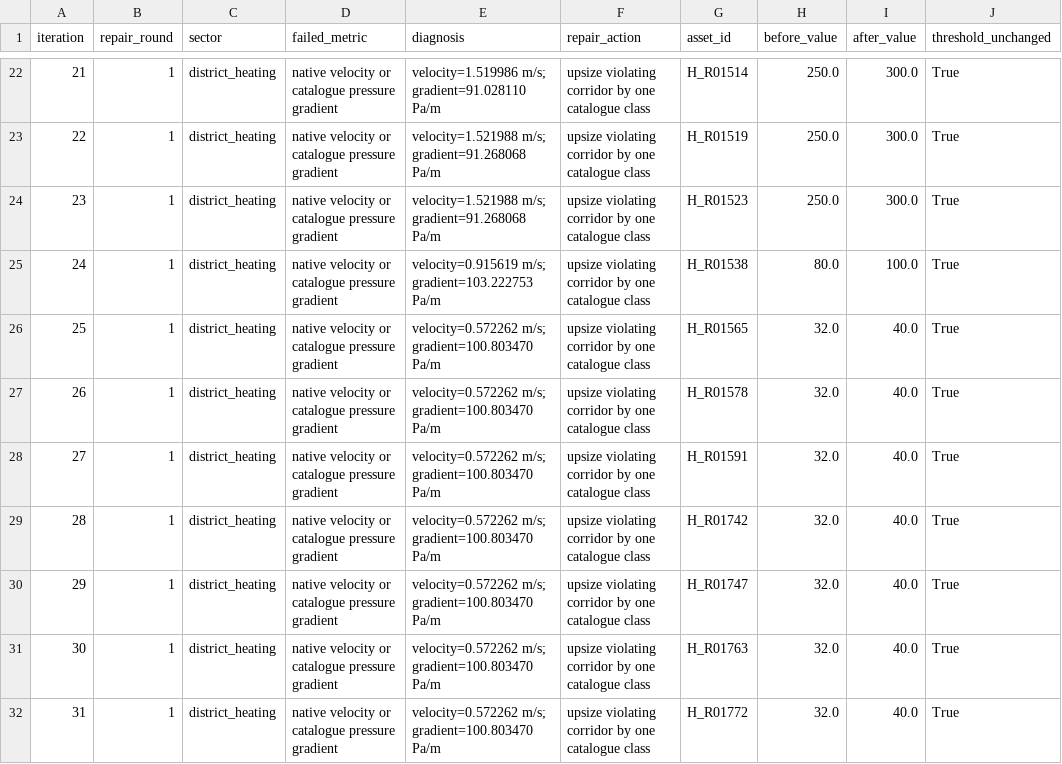
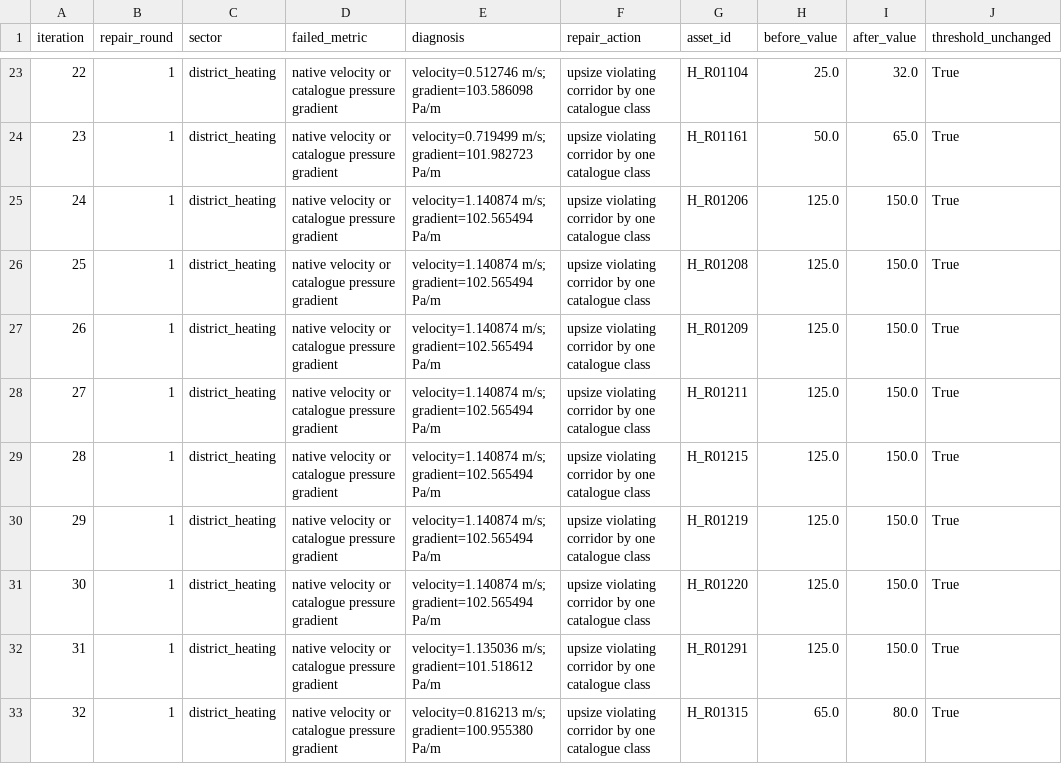
Before and after one commit to Prashantgrid/Urban4, a CSV file: reference_results/municipal_scale_v2.5.0/district_heating_repair_log.csv, drawn as a sheet; only a part is shown, gaps mark what is left out; addresses are those after the commit; the diff covers the shown part only; the diff names each change by its address in the sheet, - before the commit and + after, or states it on an @@ line.

```diff
--- a/reference_results/municipal_scale_v2.5.0/district_heating_repair_log.csv
+++ b/reference_results/municipal_scale_v2.5.0/district_heating_repair_log.csv
@@ column A (iteration) renumbered from row 3 down @@
-E23 (diagnosis): velocity=1.519986 m/s; gradient=91.028110 Pa/m
+E23 (diagnosis): velocity=0.512746 m/s; gradient=103.586098 Pa/m
-G23 (asset_id): H_R01514
+G23 (asset_id): H_R01104
-H23 (before_value): 250.0
+H23 (before_value): 25.0
-I23 (after_value): 300.0
+I23 (after_value): 32.0
-E24 (diagnosis): velocity=1.521988 m/s; gradient=91.268068 Pa/m
+E24 (diagnosis): velocity=0.719499 m/s; gradient=101.982723 Pa/m
-G24 (asset_id): H_R01519
+G24 (asset_id): H_R01161
-H24 (before_value): 250.0
+H24 (before_value): 50.0
-I24 (after_value): 300.0
+I24 (after_value): 65.0
-E25 (diagnosis): velocity=1.521988 m/s; gradient=91.268068 Pa/m
+E25 (diagnosis): velocity=1.140874 m/s; gradient=102.565494 Pa/m
-G25 (asset_id): H_R01523
+G25 (asset_id): H_R01206
-H25 (before_value): 250.0
+H25 (before_value): 125.0
-I25 (after_value): 300.0
+I25 (after_value): 150.0
-E26 (diagnosis): velocity=0.915619 m/s; gradient=103.222753 Pa/m
+E26 (diagnosis): velocity=1.140874 m/s; gradient=102.565494 Pa/m
-G26 (asset_id): H_R01538
+G26 (asset_id): H_R01208
-H26 (before_value): 80.0
+H26 (before_value): 125.0
-I26 (after_value): 100.0
+I26 (after_value): 150.0
-E27:E31 (diagnosis): velocity=0.572262 m/s; gradient=100.803470 Pa/m
+E27:E31 (diagnosis): velocity=1.140874 m/s; gradient=102.565494 Pa/m
-G27 (asset_id): H_R01565
+G27 (asset_id): H_R01209
-H27:H32 (before_value): 32.0
+H27:H32 (before_value): 125.0
-I27:I32 (after_value): 40.0
+I27:I32 (after_value): 150.0
-G28 (asset_id): H_R01578
+G28 (asset_id): H_R01211
-G29 (asset_id): H_R01591
+G29 (asset_id): H_R01215
-G30 (asset_id): H_R01742
+G30 (asset_id): H_R01219
-G31 (asset_id): H_R01747
+G31 (asset_id): H_R01220
-E32 (diagnosis): velocity=0.572262 m/s; gradient=100.803470 Pa/m
+E32 (diagnosis): velocity=1.135036 m/s; gradient=101.518612 Pa/m
-G32 (asset_id): H_R01763
+G32 (asset_id): H_R01291
-E33 (diagnosis): velocity=0.572262 m/s; gradient=100.803470 Pa/m
+E33 (diagnosis): velocity=0.816213 m/s; gradient=100.955380 Pa/m
-G33 (asset_id): H_R01772
+G33 (asset_id): H_R01315
-H33 (before_value): 32.0
+H33 (before_value): 65.0
-I33 (after_value): 40.0
+I33 (after_value): 80.0
```
Also changed, not shown: 1 added row and 78 edited cells elsewhere in this file, reference_results/final_accepted/bidirectional_interface_states.csv, reference_results/hydraulic_leak_coupling/hydraulic_leak_timeseries.csv, 53 other files.
